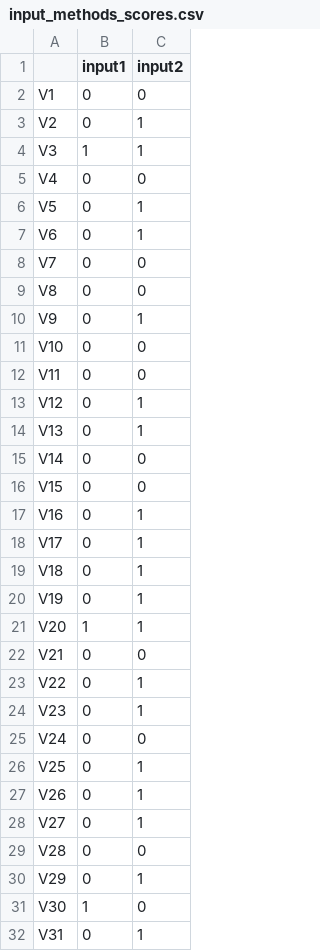
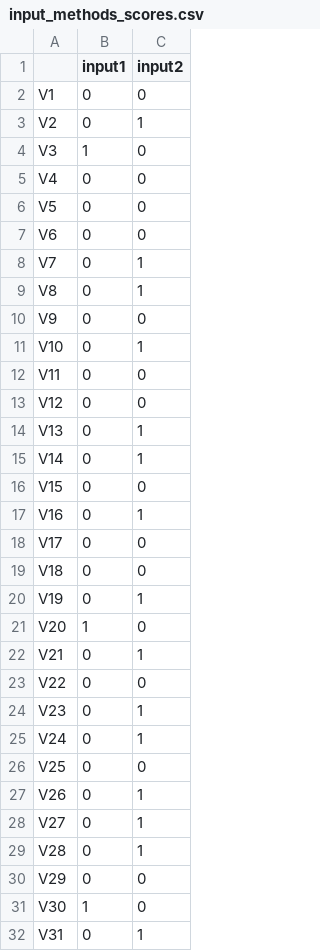
Before and after one commit to multipaths/DiffuPy, a CSV file: notebooks/diffusion/scores_test/input_methods_scores.csv, drawn as a sheet; only a part is shown; the diff covers the shown part only.

```diff
--- a/notebooks/diffusion/scores_test/input_methods_scores.csv
+++ b/notebooks/diffusion/scores_test/input_methods_scores.csv
@@ -3,29 +3,29 @@
 "V2",0,1
-"V3",1,1
+"V3",1,0
 "V4",0,0
-"V5",0,1
-"V6",0,1
-"V7",0,0
-"V8",0,0
-"V9",0,1
-"V10",0,0
+"V5",0,0
+"V6",0,0
+"V7",0,1
+"V8",0,1
+"V9",0,0
+"V10",0,1
 "V11",0,0
-"V12",0,1
+"V12",0,0
 "V13",0,1
-"V14",0,0
+"V14",0,1
 "V15",0,0
 "V16",0,1
-"V17",0,1
-"V18",0,1
+"V17",0,0
+"V18",0,0
 "V19",0,1
-"V20",1,1
-"V21",0,0
-"V22",0,1
+"V20",1,0
+"V21",0,1
+"V22",0,0
 "V23",0,1
-"V24",0,0
-"V25",0,1
+"V24",0,1
+"V25",0,0
 "V26",0,1
 "V27",0,1
-"V28",0,0
-"V29",0,1
+"V28",0,1
+"V29",0,0
 "V30",1,0
```
Also changed, not shown: 33 edited cells elsewhere in this file, notebooks/diffusion/scores_test/input_unlabeled_scores.csv, notebooks/diffusion/scores_test/output_gm_scores.csv, 5 other files.
